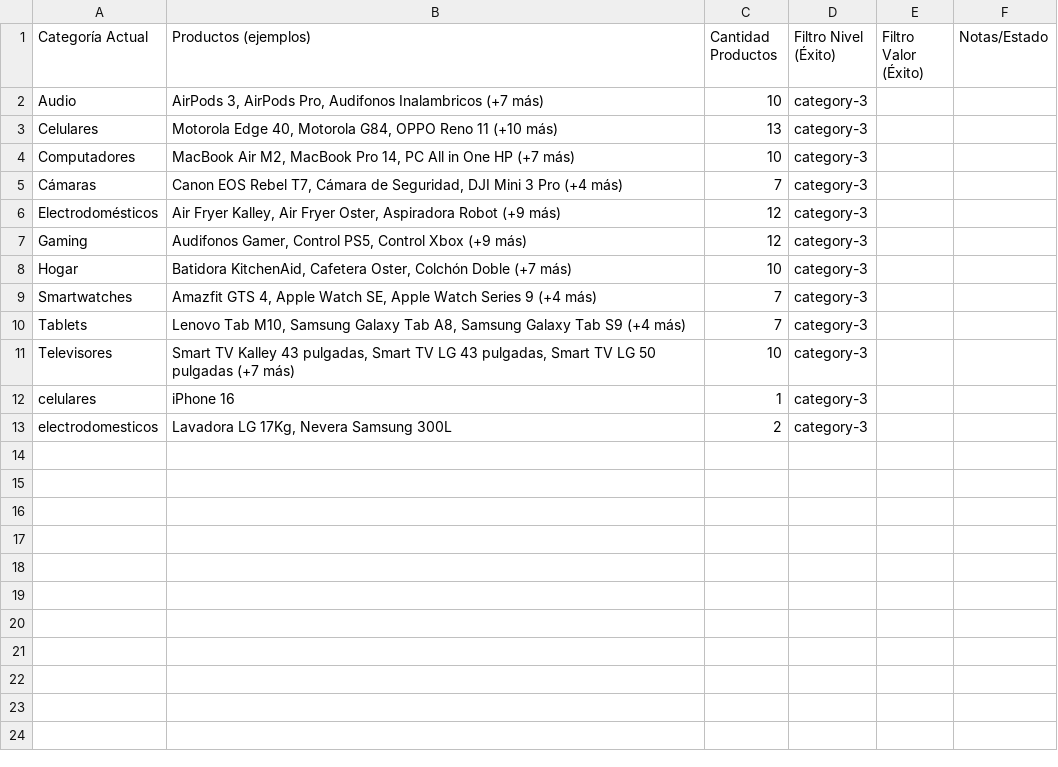
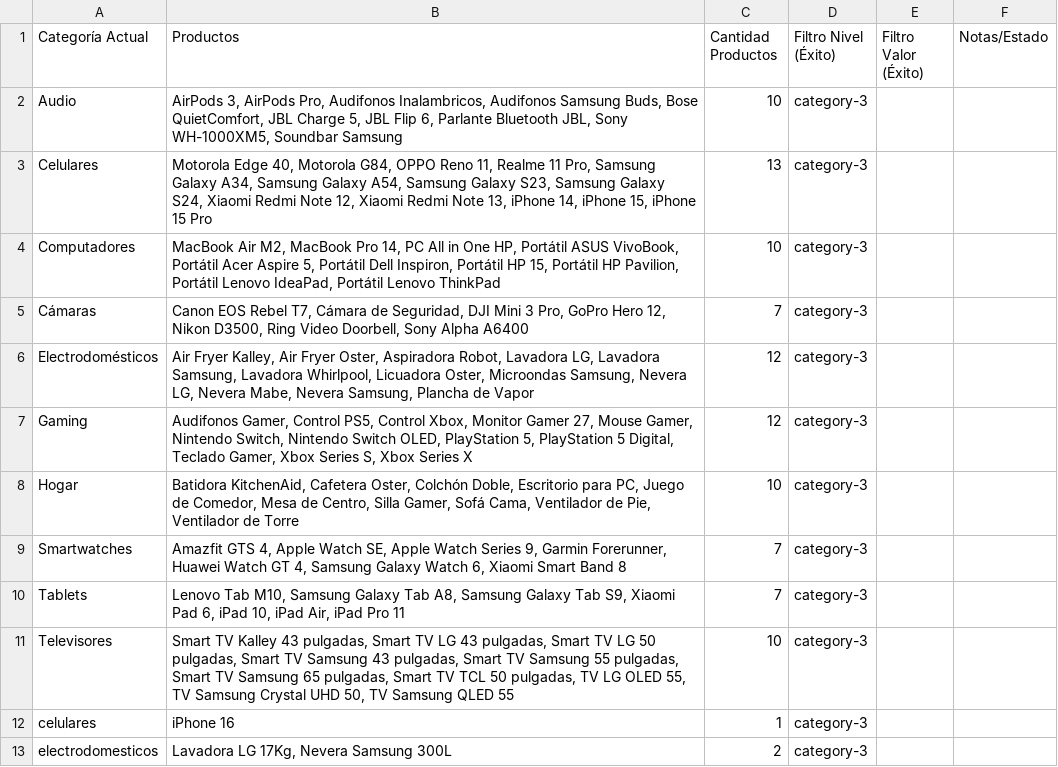
Before and after one commit to germandiaz6191/PricefloCompare, a CSV file: categorias_mapeo.csv, drawn as a sheet.

```diff
--- a/categorias_mapeo.csv
+++ b/categorias_mapeo.csv
@@ -1,12 +1,12 @@
-Categoría Actual,Productos (ejemplos),Cantidad Productos,Filtro Nivel (Éxito),Filtro Valor (Éxito),Notas/Estado
-Audio,"AirPods 3, AirPods Pro, Audifonos Inalambricos (+7 más)",10,category-3,,
-Celulares,"Motorola Edge 40, Motorola G84, OPPO Reno 11 (+10 más)",13,category-3,,
-Computadores,"MacBook Air M2, MacBook Pro 14, PC All in One HP (+7 más)",10,category-3,,
-Cámaras,"Canon EOS Rebel T7, Cámara de Seguridad, DJI Mini 3 Pro (+4 más)",7,category-3,,
-Electrodomésticos,"Air Fryer Kalley, Air Fryer Oster, Aspiradora Robot (+9 más)",12,category-3,,
-Gaming,"Audifonos Gamer, Control PS5, Control Xbox (+9 más)",12,category-3,,
-Hogar,"Batidora KitchenAid, Cafetera Oster, Colchón Doble (+7 más)",10,category-3,,
-Smartwatches,"Amazfit GTS 4, Apple Watch SE, Apple Watch Series 9 (+4 más)",7,category-3,,
-Tablets,"Lenovo Tab M10, Samsung Galaxy Tab A8, Samsung Galaxy Tab S9 (+4 más)",7,category-3,,
-Televisores,"Smart TV Kalley 43 pulgadas, Smart TV LG 43 pulgadas, Smart TV LG 50 pulgadas (+7 más)",10,category-3,,
+Categoría Actual,Productos,Cantidad Productos,Filtro Nivel (Éxito),Filtro Valor (Éxito),Notas/Estado
+Audio,"AirPods 3, AirPods Pro, Audifonos Inalambricos, Audifonos Samsung Buds, Bose QuietComfort, JBL Charge 5, JBL Flip 6, Parlante Bluetooth JBL, Sony WH-1000XM5, Soundbar Samsung",10,category-3,,
+Celulares,"Motorola Edge 40, Motorola G84, OPPO Reno 11, Realme 11 Pro, Samsung Galaxy A34, Samsung Galaxy A54, Samsung Galaxy S23, Samsung Galaxy S24, Xiaomi Redmi Note 12, Xiaomi Redmi Note 13, iPhone 14, iPhone 15, iPhone 15 Pro",13,category-3,,
+Computadores,"MacBook Air M2, MacBook Pro 14, PC All in One HP, Portátil ASUS VivoBook, Portátil Acer Aspire 5, Portátil Dell Inspiron, Portátil HP 15, Portátil HP Pavilion, Portátil Lenovo IdeaPad, Portátil Lenovo ThinkPad",10,category-3,,
+Cámaras,"Canon EOS Rebel T7, Cámara de Seguridad, DJI Mini 3 Pro, GoPro Hero 12, Nikon D3500, Ring Video Doorbell, Sony Alpha A6400",7,category-3,,
+Electrodomésticos,"Air Fryer Kalley, Air Fryer Oster, Aspiradora Robot, Lavadora LG, Lavadora Samsung, Lavadora Whirlpool, Licuadora Oster, Microondas Samsung, Nevera LG, Nevera Mabe, Nevera Samsung, Plancha de Vapor",12,category-3,,
+Gaming,"Audifonos Gamer, Control PS5, Control Xbox, Monitor Gamer 27, Mouse Gamer, Nintendo Switch, Nintendo Switch OLED, PlayStation 5, PlayStation 5 Digital, Teclado Gamer, Xbox Series S, Xbox Series X",12,category-3,,
+Hogar,"Batidora KitchenAid, Cafetera Oster, Colchón Doble, Escritorio para PC, Juego de Comedor, Mesa de Centro, Silla Gamer, Sofá Cama, Ventilador de Pie, Ventilador de Torre",10,category-3,,
+Smartwatches,"Amazfit GTS 4, Apple Watch SE, Apple Watch Series 9, Garmin Forerunner, Huawei Watch GT 4, Samsung Galaxy Watch 6, Xiaomi Smart Band 8",7,category-3,,
+Tablets,"Lenovo Tab M10, Samsung Galaxy Tab A8, Samsung Galaxy Tab S9, Xiaomi Pad 6, iPad 10, iPad Air, iPad Pro 11",7,category-3,,
+Televisores,"Smart TV Kalley 43 pulgadas, Smart TV LG 43 pulgadas, Smart TV LG 50 pulgadas, Smart TV Samsung 43 pulgadas, Smart TV Samsung 55 pulgadas, Smart TV Samsung 65 pulgadas, Smart TV TCL 50 pulgadas, TV LG OLED 55, TV Samsung Crystal UHD 50, TV Samsung QLED 55",10,category-3,,
 celulares,iPhone 16,1,category-3,,
```
Also changed, not shown: 1 other file.
